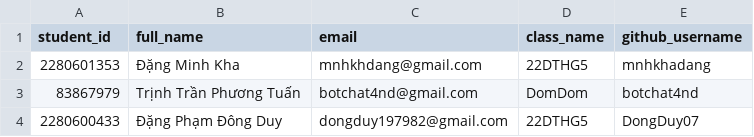
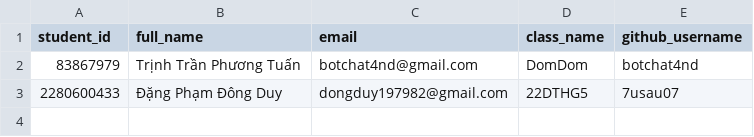
Before and after one commit to HUTECH-BMTT/unleash-power, a CSV file: resources/students.csv, drawn as a sheet.

Commit message:
Update students info

```diff
--- a/resources/students.csv
+++ b/resources/students.csv
@@ -1,4 +1,3 @@
 student_id,full_name,email,class_name,github_username
-2280601353,Đặng Minh Kha,mnhkhdang@gmail.com,22DTHG5,mnhkhadang
 83867979,Trịnh Trần Phương Tuấn,botchat4nd@gmail.com,DomDom,botchat4nd
-2280600433,Đặng Phạm Đông Duy,dongduy197982@gmail.com,22DTHG5,DongDuy07
+2280600433,Đặng Phạm Đông Duy,dongduy197982@gmail.com,22DTHG5,7usau07
```
